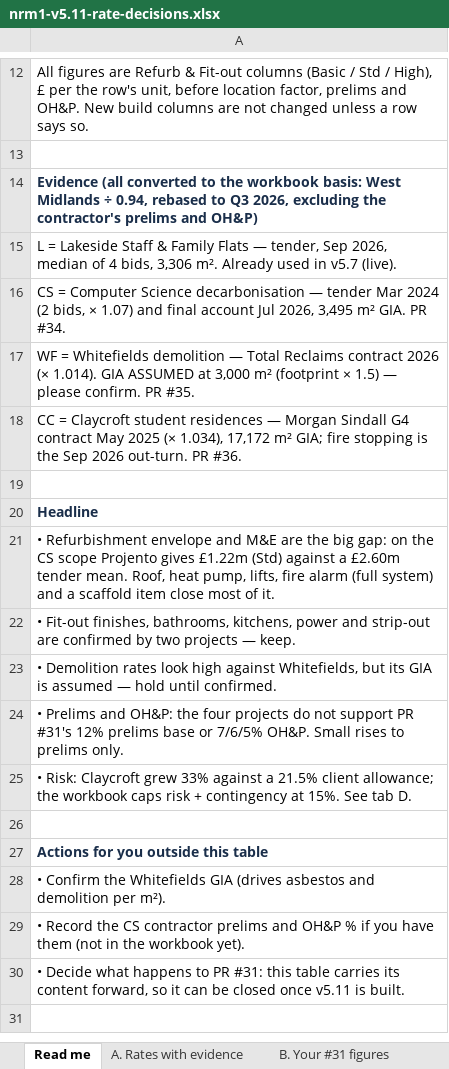
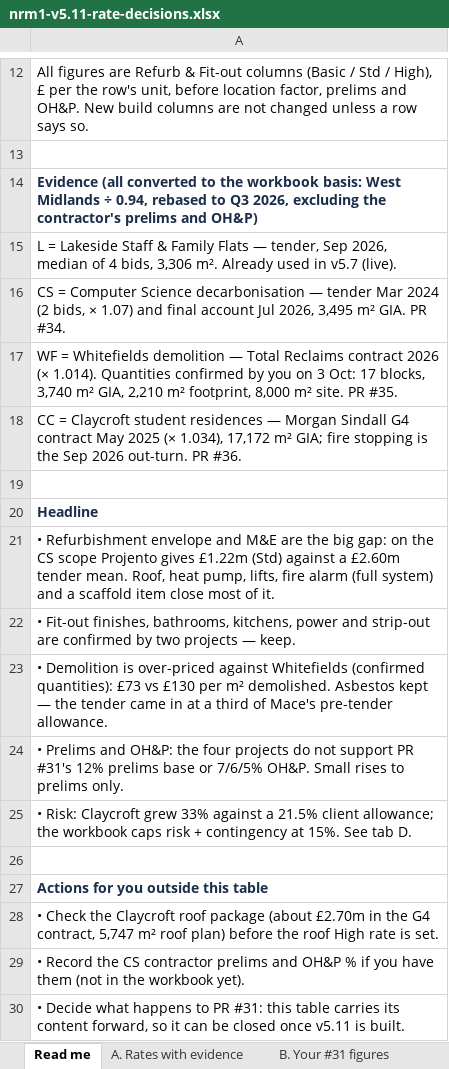
Before and after one commit to MNKayali/estates-ai-tool, an Excel workbook: docs/nrm1-v5.11-rate-decisions.xlsx, sheet Read me, drawn as a sheet; only a part is shown, gaps mark what is left out; values as stored, in another font and other column widths than the file's, no borders; the diff names each change by its address in the sheet, - before the commit and + after, or states it on an @@ line.

```diff
--- a/docs/nrm1-v5.11-rate-decisions.xlsx (sheet Read me)
+++ b/docs/nrm1-v5.11-rate-decisions.xlsx (sheet Read me)
-A17: …(× 1.014). GIA ASSUMED at 3,000 m² (footprint × 1.5) — please confirm. PR #35.
+A17: …(× 1.014). Quantities confirmed by you on 3 Oct: 17 blocks, 3,740 m² GIA, 2,210 m² footprint, 8,000 m² site. PR #35.
-A23: • Demolition rates look high against Whitefields, but its GIA is assumed — hold until confirmed.
+A23: • Demolition is over-priced against Whitefields (confirmed quantities): £73 vs £130 per m² demolished. Asbestos kept — the tender came in at a third of Mace's pre-tender allowance.
-A28: • Confirm the Whitefields GIA (drives asbestos and demolition per m²).
+A28: • Check the Claycroft roof package (about £2.70m in the G4 contract, 5,747 m² roof plan) before the roof High rate is set.
```
Also changed, not shown: sheet A. Rates with evidence.
